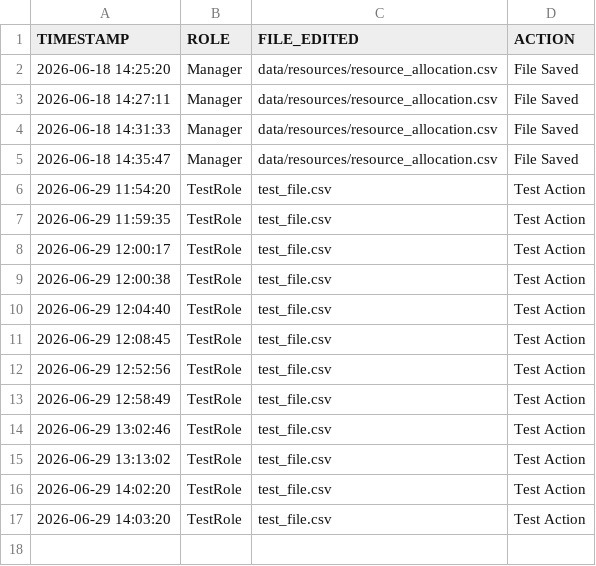
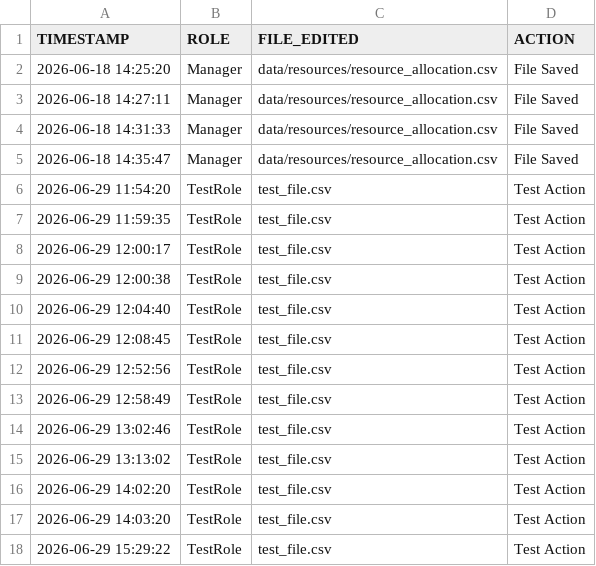
Before and after one commit to ISHANTARE/KPI_Hub_private, a CSV file: data/resources/data_edit_log.csv, drawn as a sheet.

```diff
--- a/data/resources/data_edit_log.csv
+++ b/data/resources/data_edit_log.csv
@@ -17 +17,2 @@ TIMESTAMP,ROLE,FILE_EDITED,ACTION
 2026-06-29 14:03:20,TestRole,test_file.csv,Test Action
+2026-06-29 15:29:22,TestRole,test_file.csv,Test Action
```
Also changed, not shown: 5 other files.
